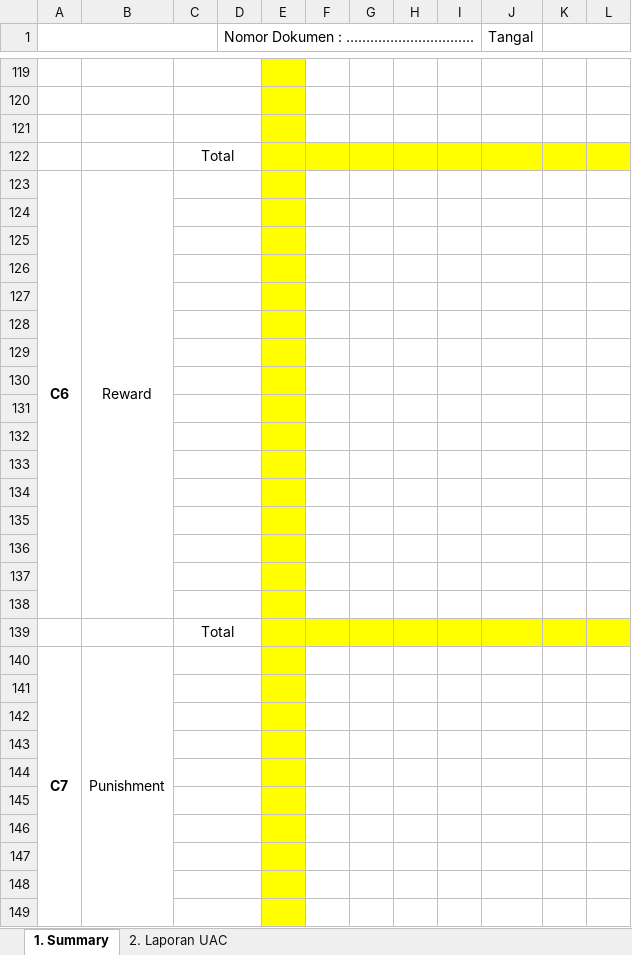
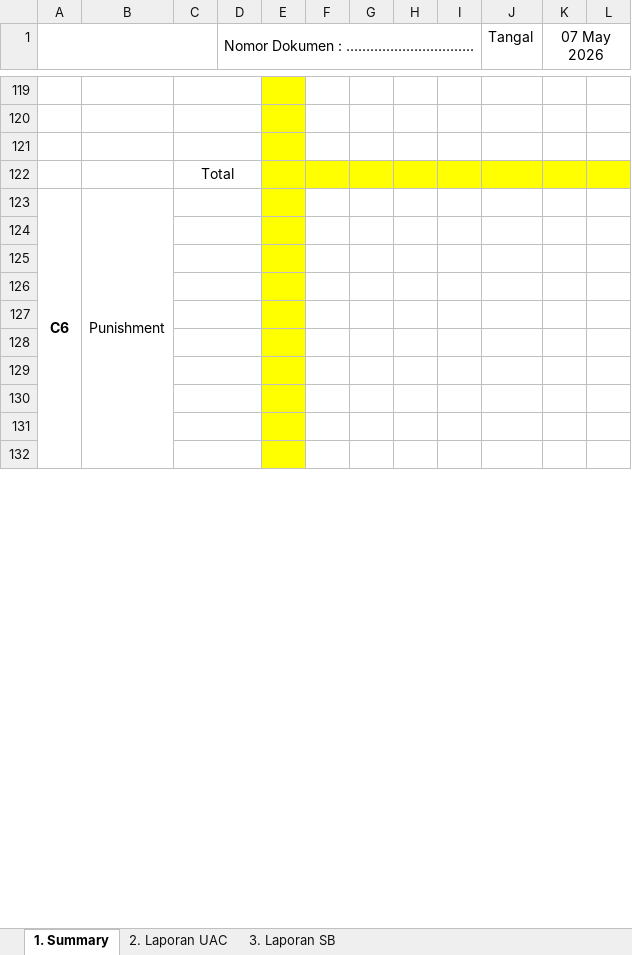
Before and after one commit to daniafderi/hse-sistem, an Excel workbook: storage/app/public/templates/weekly-report.xlsx, sheet 1. Summary, drawn as a sheet; only a part is shown, gaps mark what is left out; values as stored, in another font and other column widths than the file's, no borders; charts and pictures not drawn; removed rows and columns are numbered as before the commit, all else as after; the diff covers the shown part only; the diff names each change by its address in the sheet, - before the commit and + after, or states it on an @@ line.

```diff
--- a/storage/app/public/templates/weekly-report.xlsx (sheet 1. Summary)
+++ b/storage/app/public/templates/weekly-report.xlsx (sheet 1. Summary)
+sheet tab: 3. Laporan SB
-K1: (empty)
+K1: 07 May 2026
-A123:A138 merged
+A123:A138 merged
-B123: Reward
+B123: Punishment
-B123:B138 merged
+B123:B138 merged
-row 124: (empty)
-row 125: (empty)
-row 126: (empty)
-row 127: (empty)
-row 128: (empty)
-row 129: (empty)
-row 130: (empty)
-row 131: (empty)
-row 132: (empty)
-row 133: (empty)
-row 134: (empty)
-row 135: (empty)
-row 136: (empty)
-row 137: (empty)
-row 138: (empty)
-row 139:  |  | Total
-row 140: C7 | Punishment
```
Also changed, not shown: 5 edited cells elsewhere in this sheet, sheet 2. Laporan UAC, charts or pictures, storage/app/public/templates/monthly-report.xlsx, 3 other files.
